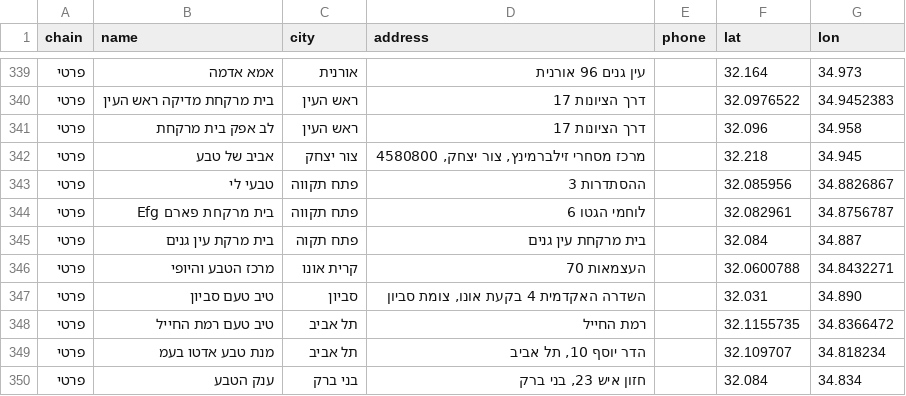
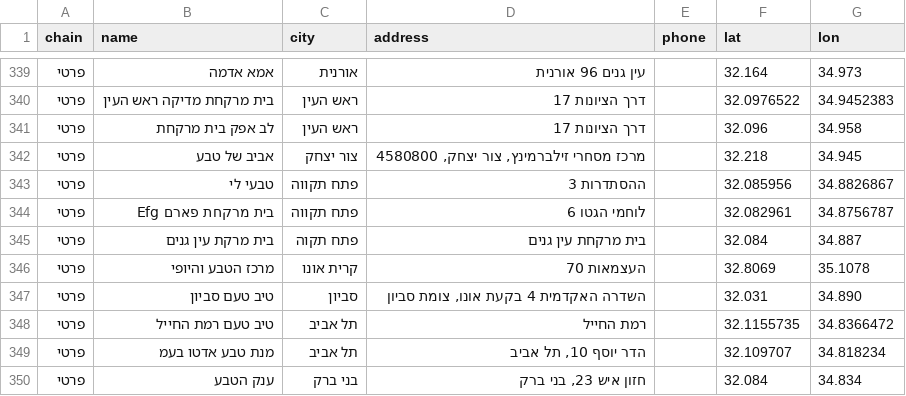
Before and after one commit to yonatan-avshalomov/-whatsapp-bot, a CSV file: stores.csv, drawn as a sheet; only a part is shown, gaps mark what is left out; the diff covers the shown part only.

```diff
--- a/stores.csv
+++ b/stores.csv
@@ -345,3 +345,3 @@
 פרטי,בית מרקת עין גנים,פתח תקוה,בית מרקחת עין גנים,,32.084,34.887
-פרטי,מרכז הטבע והיופי,קרית אונו,העצמאות 70,,32.0600788,34.8432271
+פרטי,מרכז הטבע והיופי,קרית אונו,העצמאות 70,,32.8069,35.1078
 פרטי,טיב טעם סביון,סביון,"השדרה האקדמית 4 בקעת אונו, צומת סביון",,32.031,34.890
```
Also changed, not shown: 72 edited cells elsewhere in this file.
